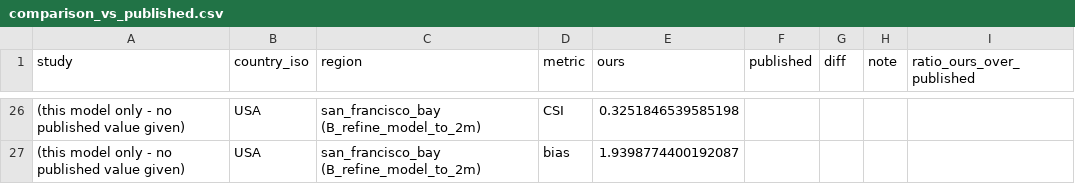
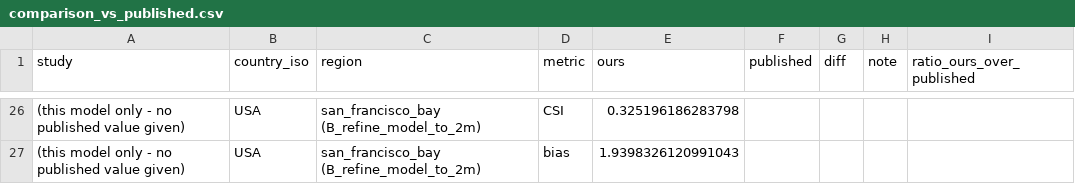
Before and after one commit to JuliusSchlumberger/GFM_Matrix_Snakemake, a CSV file: validation/comparison_vs_published.csv, drawn as a sheet; only a part is shown, gaps mark what is left out; the diff covers the shown part only; the diff names each change by its address in the sheet, - before the commit and + after, or states it on an @@ line.

```diff
--- a/validation/comparison_vs_published.csv
+++ b/validation/comparison_vs_published.csv
-E26 (ours): 0.3251846539585198
+E26 (ours): 0.325196186283798
-E27 (ours): 1.9398774400192087
+E27 (ours): 1.9398326120991043
```
Also changed, not shown: 33 edited cells elsewhere in this file, validation/overview_extent_metrics.csv, validation/overview_sf_bay_depth.csv.
